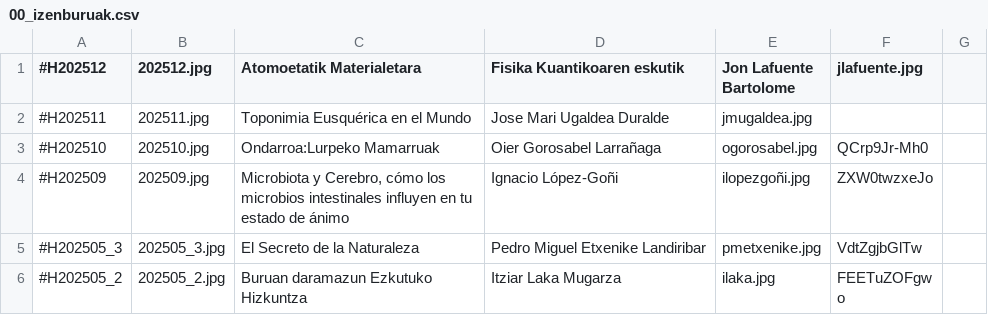
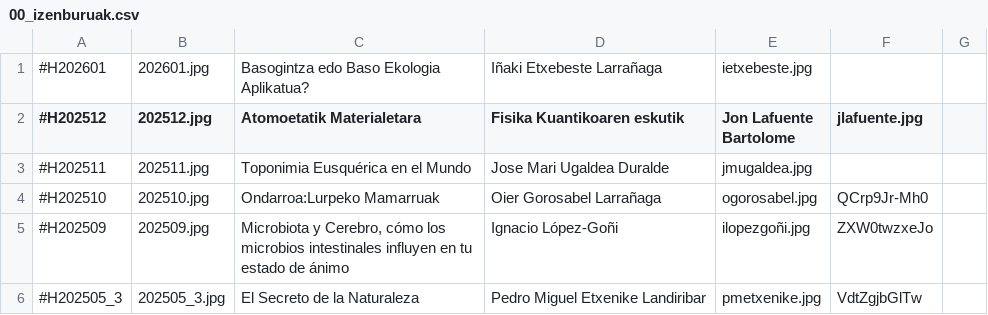
Before and after one commit to zientziarengiltzak/zientziarengiltzak.github.io, a CSV file: Python/hitzaldiak/00_izenburuak.csv, drawn as a sheet; only a part is shown; the shorter side is filled out with more unchanged rows.

Commit message:
Python fitxategien eguneraketa

```diff
--- a/Python/hitzaldiak/00_izenburuak.csv
+++ b/Python/hitzaldiak/00_izenburuak.csv
@@ -1 +1,2 @@
+#H202601;202601.jpg;Basogintza edo Baso Ekologia Aplikatua?;Iñaki Etxebeste Larrañaga;ietxebeste.jpg
 #H202512;202512.jpg;Atomoetatik Materialetara; Fisika Kuantikoaren eskutik;Jon Lafuente Bartolome;jlafuente.jpg
```
Also changed, not shown: 2 other files.
